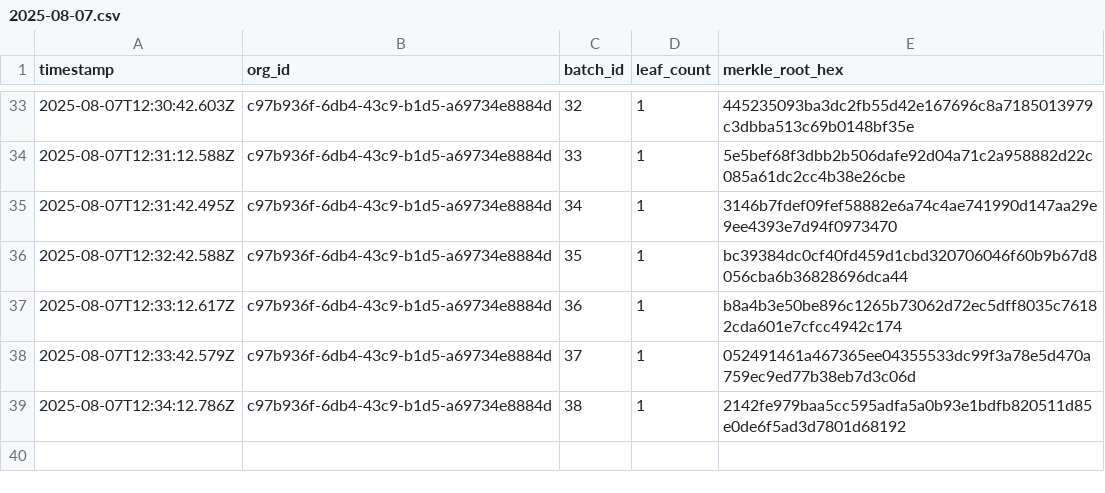
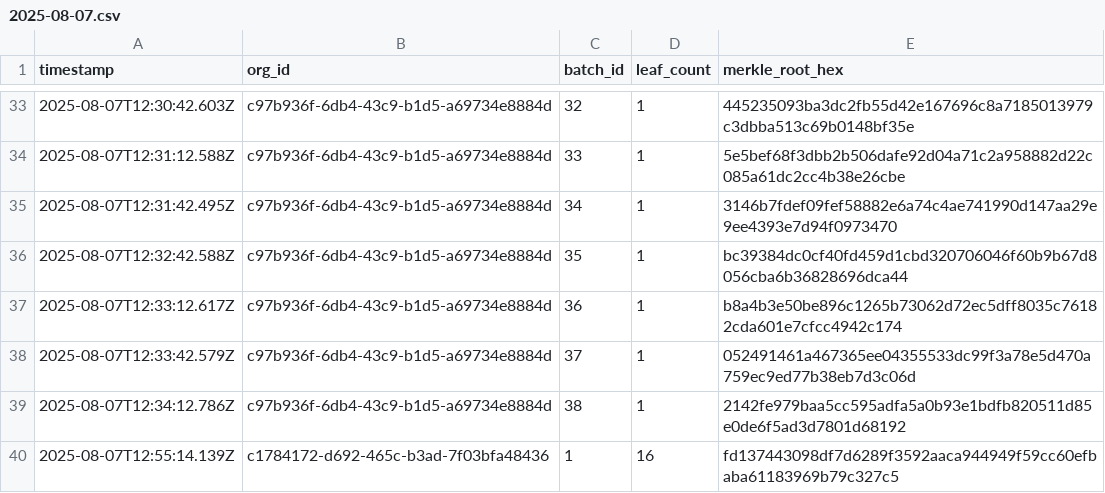
Before and after one commit to traceprompt/open-anchors, a CSV file: 2025-08-07.csv, drawn as a sheet; only a part is shown, gaps mark what is left out.

Commit message:
anchor 1 roots (2025-08-07)

```diff
--- a/2025-08-07.csv
+++ b/2025-08-07.csv
@@ -39 +39,2 @@ timestamp,org_id,batch_id,leaf_count,merkle_root_hex
 2025-08-07T12:34:12.786Z,c97b936f-6db4-43c9-b1d5-a69734e8884d,38,1,2142fe979baa5cc595adfa5a0b93e1bdfb820511d85e0de6f5ad3d7801d68192
+2025-08-07T12:55:14.139Z,c1784172-d692-465c-b3ad-7f03bfa48436,1,16,fd137443098df7d6289f3592aaca944949f59cc60efbaba61183969b79c327c5
```
